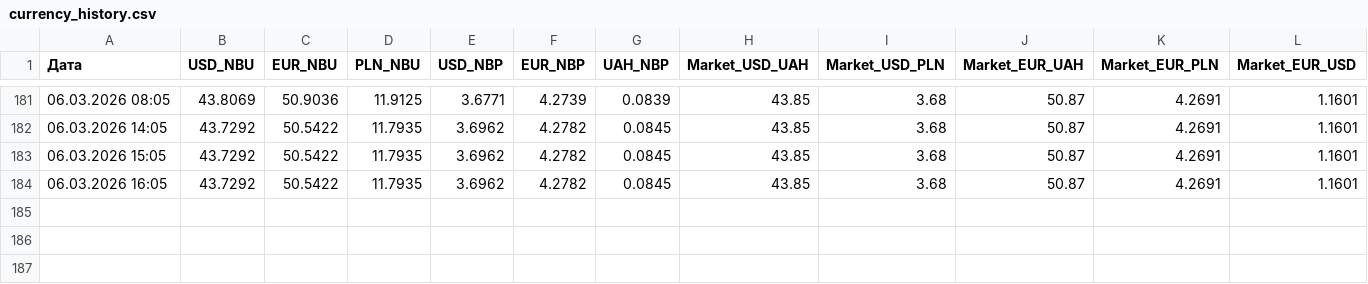
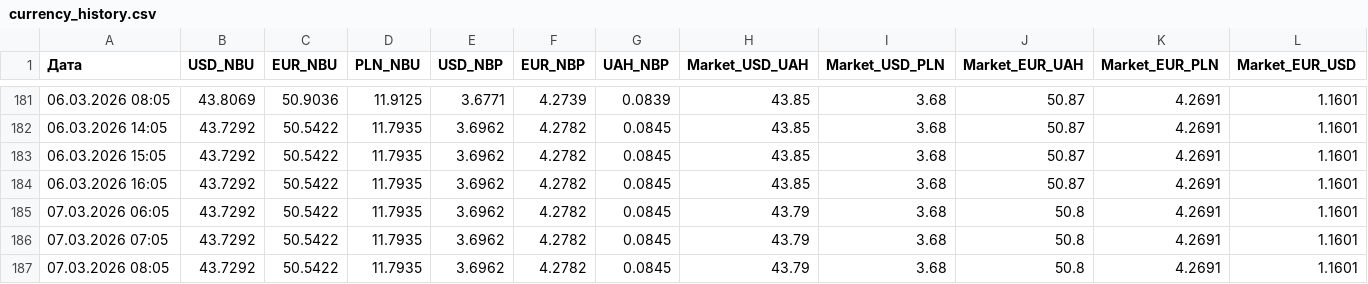
Before and after one commit to relanium/currency-dashboard, a CSV file: currency_history.csv, drawn as a sheet; only a part is shown, gaps mark what is left out; rows hold the shown columns only; the diff names each change by its address in the sheet, - before the commit and + after, or states it on an @@ line.

Commit message:
Auto-update currency history: 2026-03-07 23:08

```diff
--- a/currency_history.csv
+++ b/currency_history.csv
+row 185: 07.03.2026 06:05 | 43.7292 | 50.5422 | 11.7935 | 3.6962 | 4.2782 | 0.0845 | 43.79 | 3.68 | 50.8 | 4.2691 | 1.1601
+row 186: 07.03.2026 07:05 | 43.7292 | 50.5422 | 11.7935 | 3.6962 | 4.2782 | 0.0845 | 43.79 | 3.68 | 50.8 | 4.2691 | 1.1601
+row 187: 07.03.2026 08:05 | 43.7292 | 50.5422 | 11.7935 | 3.6962 | 4.2782 | 0.0845 | 43.79 | 3.68 | 50.8 | 4.2691 | 1.1601
```
